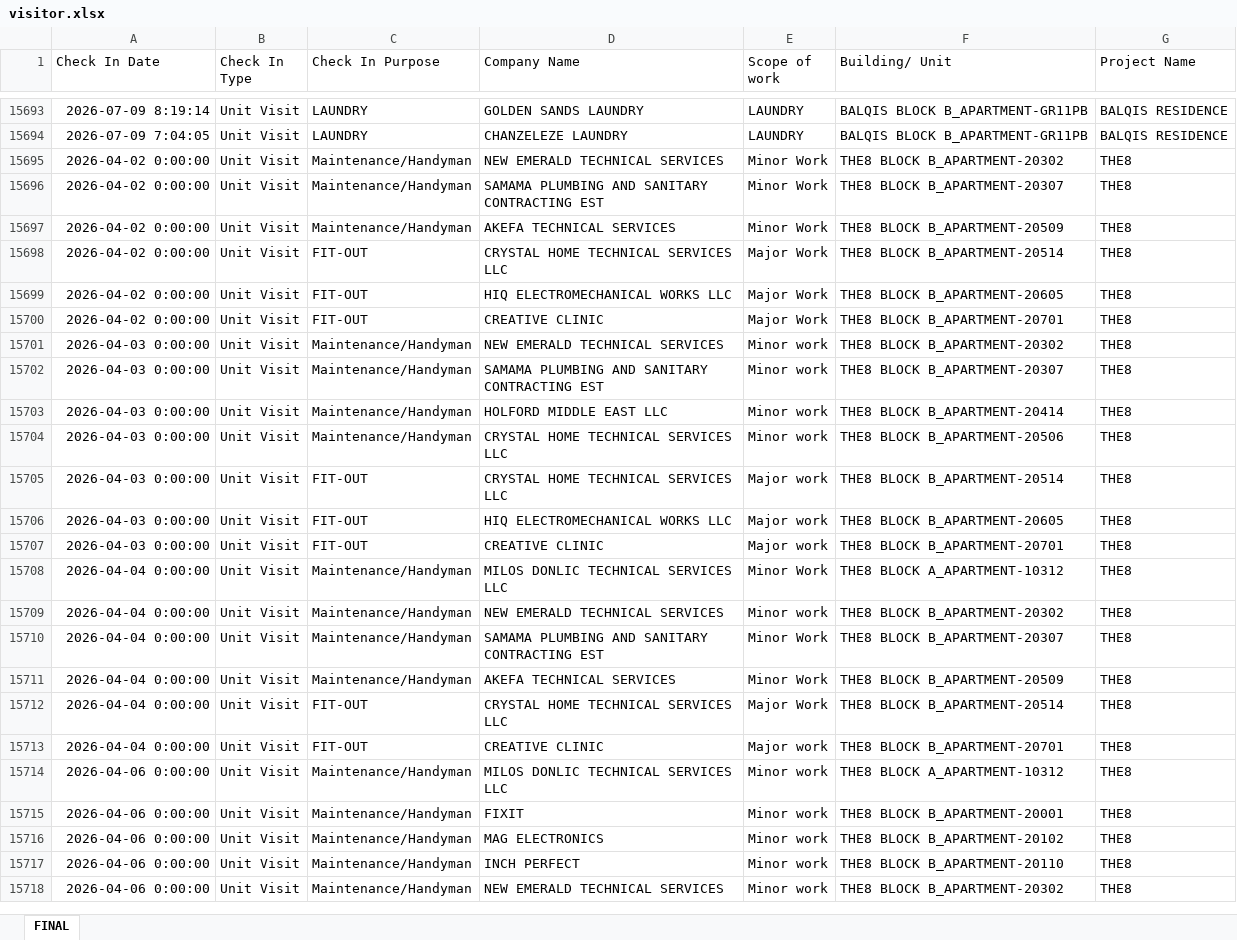
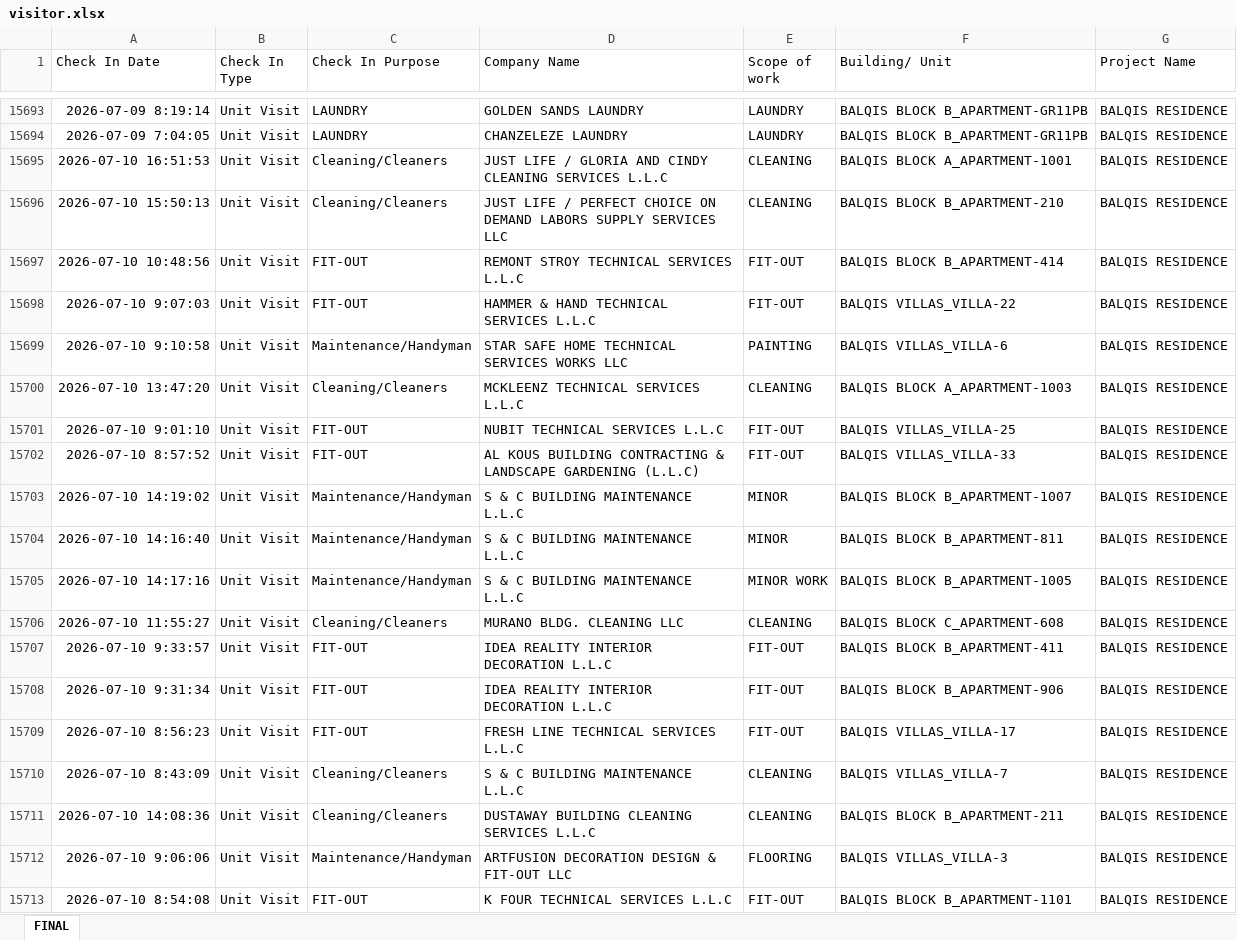
Before and after one commit to Strive-Services-Group/Visitor-Competitor-Dashboard, an Excel workbook: visitor.xlsx, sheet FINAL, drawn as a sheet; only a part is shown, gaps mark what is left out; the shorter side is filled out with more unchanged rows; values as stored, in another font and other column widths than the file's, no borders; the diff covers the shown part only; the diff names each change by its address in the sheet, - before the commit and + after, or states it on an @@ line.

Commit message:
Daily VMS competitor refresh 2026-07-12

```diff
--- a/visitor.xlsx (sheet FINAL)
+++ b/visitor.xlsx (sheet FINAL)
+row 15695: 2026-07-10 16:51:53 | Unit Visit | Cleaning/Cleaners | JUST LIFE / GLORIA AND CINDY CLEANING SERVICES L.L.C | CLEANING | BALQIS BLOCK A_APARTMENT-1001 | BALQIS RESIDENCE
+row 15696: 2026-07-10 15:50:13 | Unit Visit | Cleaning/Cleaners | JUST LIFE / PERFECT CHOICE ON DEMAND LABORS SUPPLY SERVICES LLC | CLEANING | BALQIS BLOCK B_APARTMENT-210 | BALQIS RESIDENCE
+row 15697: 2026-07-10 10:48:56 | Unit Visit | FIT-OUT | REMONT STROY TECHNICAL SERVICES L.L.C | FIT-OUT | BALQIS BLOCK B_APARTMENT-414 | BALQIS RESIDENCE
+row 15698: 2026-07-10 9:07:03 | Unit Visit | FIT-OUT | HAMMER & HAND TECHNICAL SERVICES L.L.C | FIT-OUT | BALQIS VILLAS_VILLA-22 | BALQIS RESIDENCE
+row 15699: 2026-07-10 9:10:58 | Unit Visit | Maintenance/Handyman | STAR SAFE HOME TECHNICAL SERVICES WORKS LLC | PAINTING | BALQIS VILLAS_VILLA-6 | BALQIS RESIDENCE
+row 15700: 2026-07-10 13:47:20 | Unit Visit | Cleaning/Cleaners | MCKLEENZ TECHNICAL SERVICES L.L.C | CLEANING | BALQIS BLOCK A_APARTMENT-1003 | BALQIS RESIDENCE
+row 15701: 2026-07-10 9:01:10 | Unit Visit | FIT-OUT | NUBIT TECHNICAL SERVICES L.L.C | FIT-OUT | BALQIS VILLAS_VILLA-25 | BALQIS RESIDENCE
+row 15702: 2026-07-10 8:57:52 | Unit Visit | FIT-OUT | AL KOUS BUILDING CONTRACTING & LANDSCAPE GARDENING (L.L.C) | FIT-OUT | BALQIS VILLAS_VILLA-33 | BALQIS RESIDENCE
+row 15703: 2026-07-10 14:19:02 | Unit Visit | Maintenance/Handyman | S & C BUILDING MAINTENANCE L.L.C | MINOR | BALQIS BLOCK B_APARTMENT-1007 | BALQIS RESIDENCE
+row 15704: 2026-07-10 14:16:40 | Unit Visit | Maintenance/Handyman | S & C BUILDING MAINTENANCE L.L.C | MINOR | BALQIS BLOCK B_APARTMENT-811 | BALQIS RESIDENCE
+row 15705: 2026-07-10 14:17:16 | Unit Visit | Maintenance/Handyman | S & C BUILDING MAINTENANCE L.L.C | MINOR WORK | BALQIS BLOCK B_APARTMENT-1005 | BALQIS RESIDENCE
+row 15706: 2026-07-10 11:55:27 | Unit Visit | Cleaning/Cleaners | MURANO BLDG. CLEANING LLC | CLEANING | BALQIS BLOCK C_APARTMENT-608 | BALQIS RESIDENCE
+row 15707: 2026-07-10 9:33:57 | Unit Visit | FIT-OUT | IDEA REALITY INTERIOR DECORATION L.L.C | FIT-OUT | BALQIS BLOCK B_APARTMENT-411 | BALQIS RESIDENCE
+row 15708: 2026-07-10 9:31:34 | Unit Visit | FIT-OUT | IDEA REALITY INTERIOR DECORATION L.L.C | FIT-OUT | BALQIS BLOCK B_APARTMENT-906 | BALQIS RESIDENCE
+row 15709: 2026-07-10 8:56:23 | Unit Visit | FIT-OUT | FRESH LINE TECHNICAL SERVICES L.L.C | FIT-OUT | BALQIS VILLAS_VILLA-17 | BALQIS RESIDENCE
+row 15710: 2026-07-10 8:43:09 | Unit Visit | Cleaning/Cleaners | S & C BUILDING MAINTENANCE L.L.C | CLEANING | BALQIS VILLAS_VILLA-7 | BALQIS RESIDENCE
+row 15711: 2026-07-10 14:08:36 | Unit Visit | Cleaning/Cleaners | DUSTAWAY BUILDING CLEANING SERVICES L.L.C | CLEANING | BALQIS BLOCK B_APARTMENT-211 | BALQIS RESIDENCE
+row 15712: 2026-07-10 9:06:06 | Unit Visit | Maintenance/Handyman | ARTFUSION DECORATION DESIGN & FIT-OUT LLC | FLOORING | BALQIS VILLAS_VILLA-3 | BALQIS RESIDENCE
+row 15713: 2026-07-10 8:54:08 | Unit Visit | FIT-OUT | K FOUR TECHNICAL SERVICES L.L.C | FIT-OUT | BALQIS BLOCK B_APARTMENT-1101 | BALQIS RESIDENCE
```
Also changed, not shown: 101 added rows and 6 edited cells elsewhere in this sheet.
